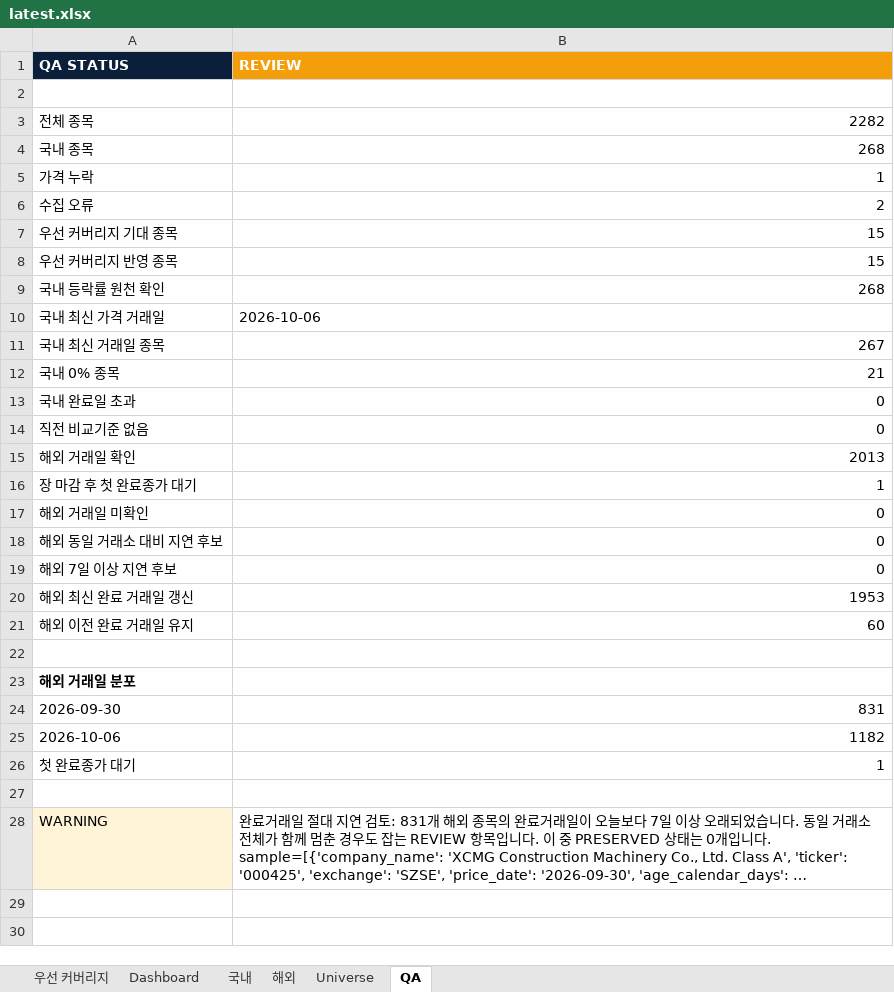
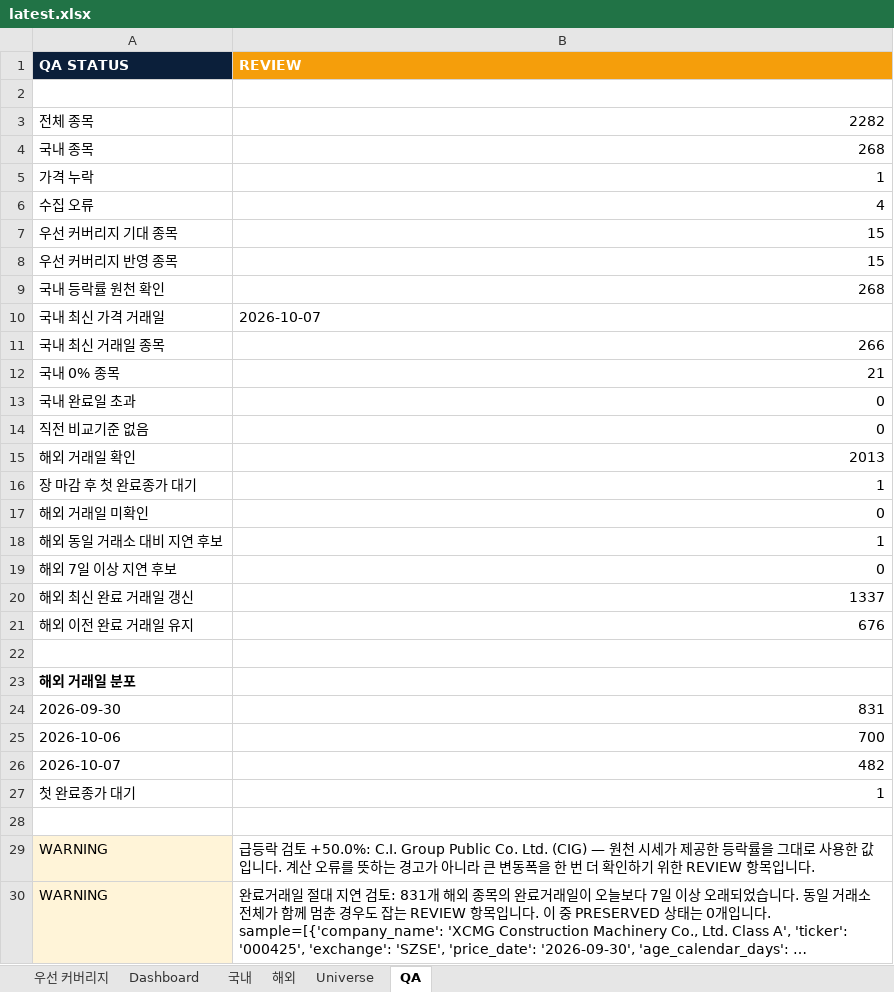
Before and after one commit to lou2sclare-ai/Stock-Price-Update, an Excel workbook: output/latest.xlsx, sheet QA, drawn as a sheet; long unchanged cells end in …; values as stored, in another font and other column widths than the file's, no borders; the diff names each change by its address in the sheet, - before the commit and + after, or states it on an @@ line.

```diff
--- a/output/latest.xlsx (sheet QA)
+++ b/output/latest.xlsx (sheet QA)
-B6 (REVIEW): 2
+B6 (REVIEW): 4
-B10 (REVIEW): 2026-10-06
+B10 (REVIEW): 2026-10-07
-B11 (REVIEW): 267
+B11 (REVIEW): 266
-B18 (REVIEW): 0
+B18 (REVIEW): 1
-B20 (REVIEW): 1953
+B20 (REVIEW): 1337
-B21 (REVIEW): 60
+B21 (REVIEW): 676
-B25 (REVIEW): 1182
+B25 (REVIEW): 700
+row 26: 2026-10-07 | 482
+row 29: WARNING | 급등락 검토 +50.0%: C.I. Group Public Co. Ltd. (CIG) — 원천 시세가 제공한 등락률을 그대로 사용한 값입니다. 계산 오류를 뜻하는 경고가 아니라 큰 변동폭을 한 번 더 확인하기 위한 REVIEW 항목입니다.
```
Also changed, not shown: sheet Dashboard, sheet 해외, sheet 국내, sheet 우선 커버리지, 2 other files.
